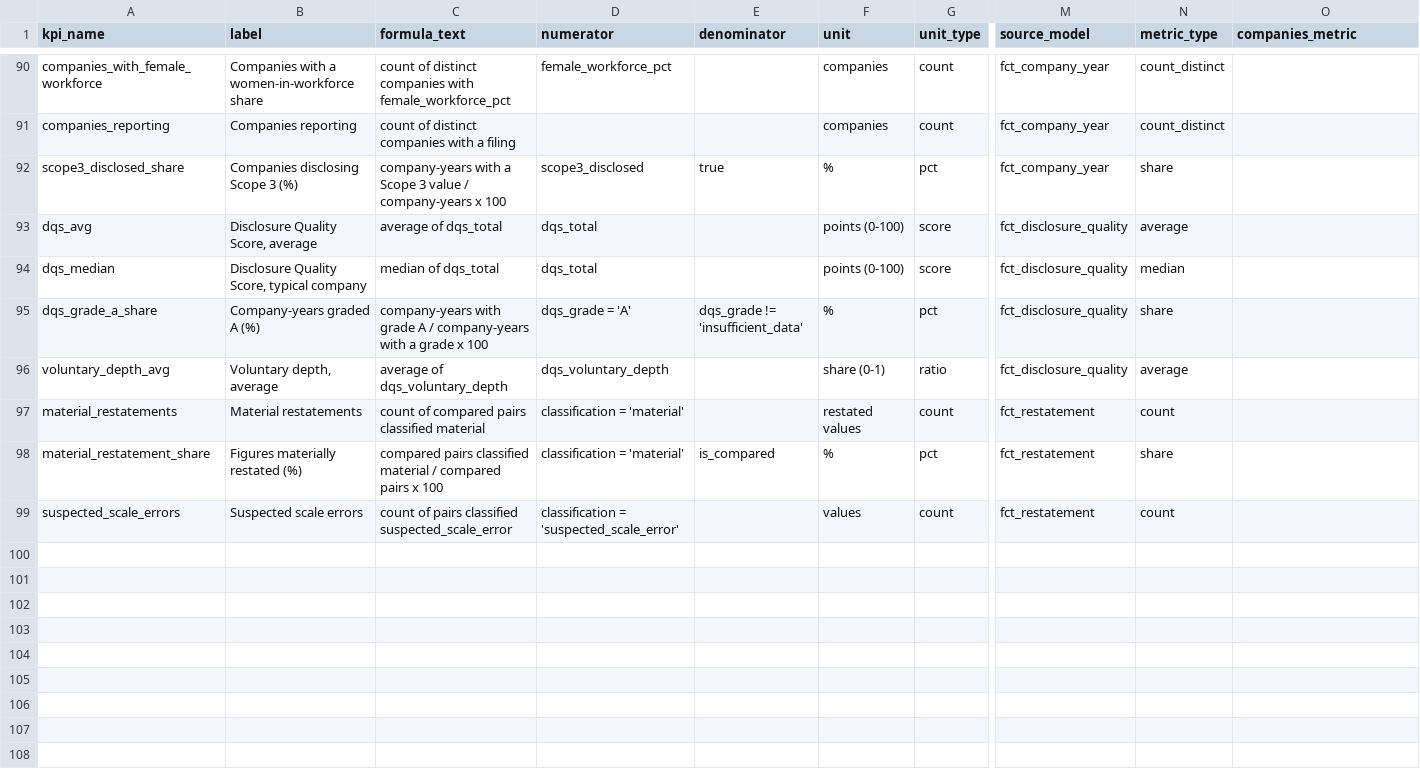
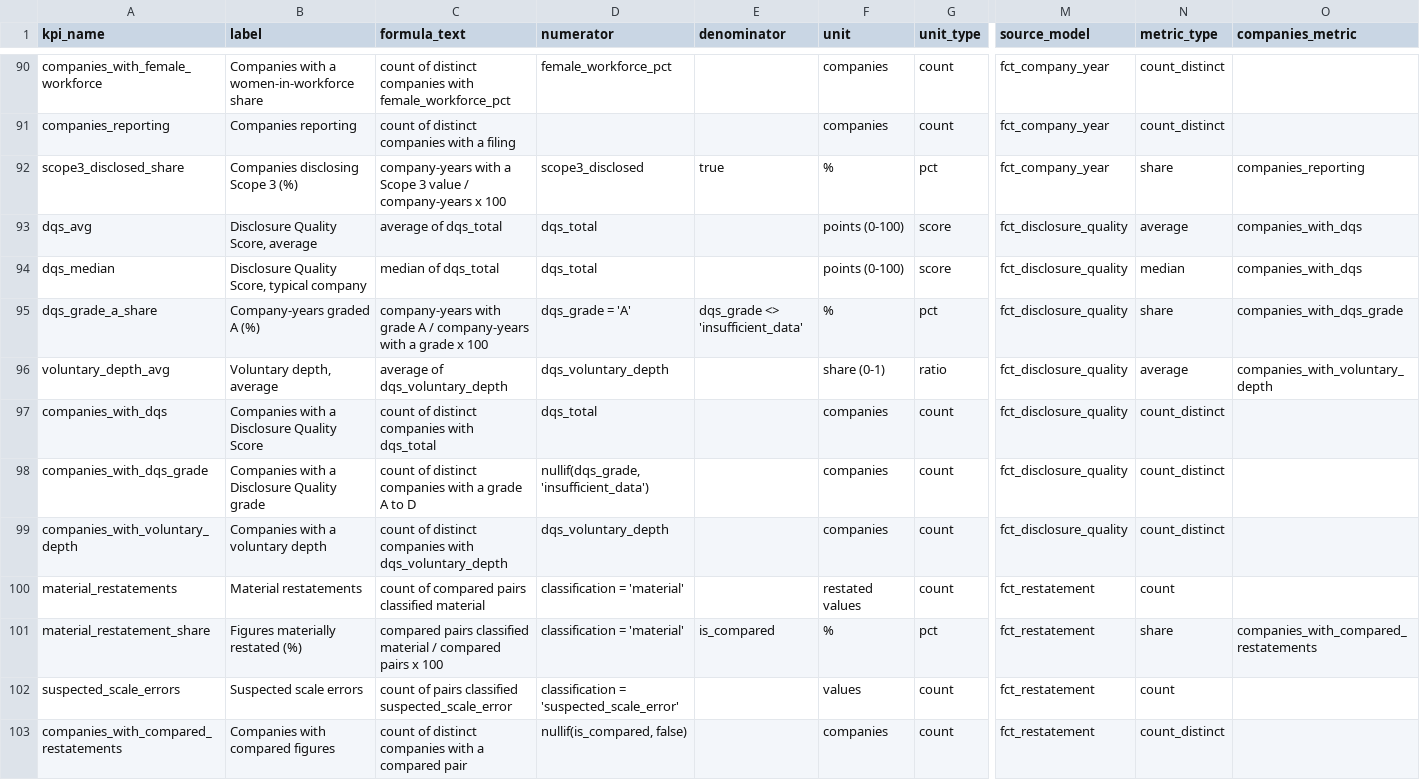
Before and after one commit to pritysapkal/esg-lens-india, a CSV file: dbt/seeds/kpi_catalogue.csv, drawn as a sheet; only a part is shown, gaps mark what is left out; addresses are those after the commit; rows hold the shown columns only; the diff names each change by its address in the sheet, - before the commit and + after, or states it on an @@ line.

Commit message:
feat: public group metrics with min-5 suppression

```diff
--- a/dbt/seeds/kpi_catalogue.csv
+++ b/dbt/seeds/kpi_catalogue.csv
-O92 (companies_metric): (empty)
+O92 (companies_metric): companies_reporting
-O93:O94 (companies_metric): (empty)
+O93:O94 (companies_metric): companies_with_dqs
-E95 (denominator): dqs_grade != 'insufficient_data'
+E95 (denominator): dqs_grade <> 'insufficient_data'
-O95 (companies_metric): (empty)
+O95 (companies_metric): companies_with_dqs_grade
-O96 (companies_metric): (empty)
+O96 (companies_metric): companies_with_voluntary_depth
+row 97: companies_with_dqs | Companies with a Disclosure Quality Score | count of distinct companies with dqs_total | dqs_total |  | companies | count | fct_disclosure_quality | count_distinct
+row 98: companies_with_dqs_grade | Companies with a Disclosure Quality grade | count of distinct companies with a grade A to D | nullif(dqs_grade, 'insufficient_data') |  | companies | count | fct_disclosure_quality | count_distinct
+row 99: companies_with_voluntary_depth | Companies with a voluntary depth | count of distinct companies with dqs_voluntary_depth | dqs_voluntary_depth |  | companies | count | fct_disclosure_quality | count_distinct
-O101 (companies_metric): (empty)
+O101 (companies_metric): companies_with_compared_restatements
+row 103: companies_with_compared_restatements | Companies with compared figures | count of distinct companies with a compared pair | nullif(is_compared, false) |  | companies | count | fct_restatement | count_distinct
```
Also changed, not shown: 14 other files.
